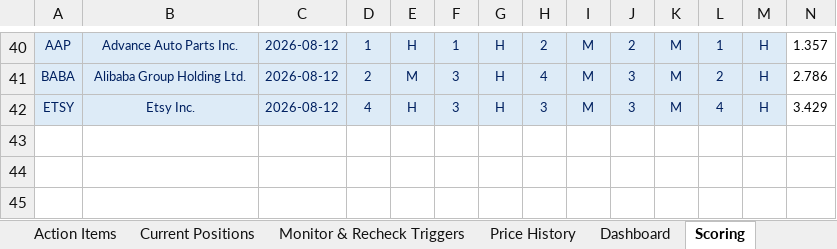
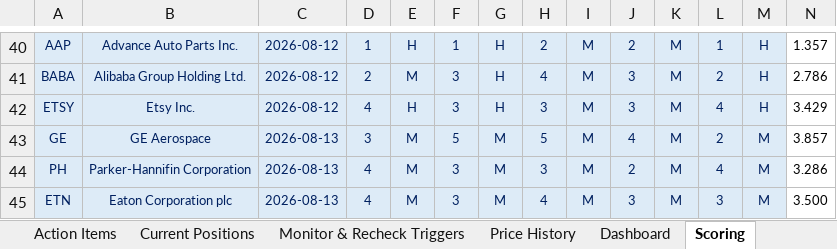
Before and after one commit to cope413/Stock_Picker, an Excel workbook: LANDRY_SYSTEM_WORKBOOK_25.xlsx, sheet Scoring, drawn as a sheet; only a part is shown, gaps mark what is left out; values as stored, in another font and other column widths than the file's, no borders; conditional formats not drawn; rows hold the shown columns only; the diff names each change by its address in the sheet, - before the commit and + after, or states it on an @@ line.

```diff
--- a/LANDRY_SYSTEM_WORKBOOK_25.xlsx (sheet Scoring)
+++ b/LANDRY_SYSTEM_WORKBOOK_25.xlsx (sheet Scoring)
+row 43: GE | GE Aerospace | 2026-08-13 | 3 | M | 5 | M | 5 | M | 4 | M | 2 | M | 3.857
+row 44: PH | Parker-Hannifin Corporation | 2026-08-13 | 4 | M | 3 | M | 3 | M | 2 | M | 4 | M | 3.286
+row 45: ETN | Eaton Corporation plc | 2026-08-13 | 4 | M | 3 | M | 4 | M | 3 | M | 3 | M | 3.500
```
Also changed, not shown: sheet Entry Checklist, 15 other files.
